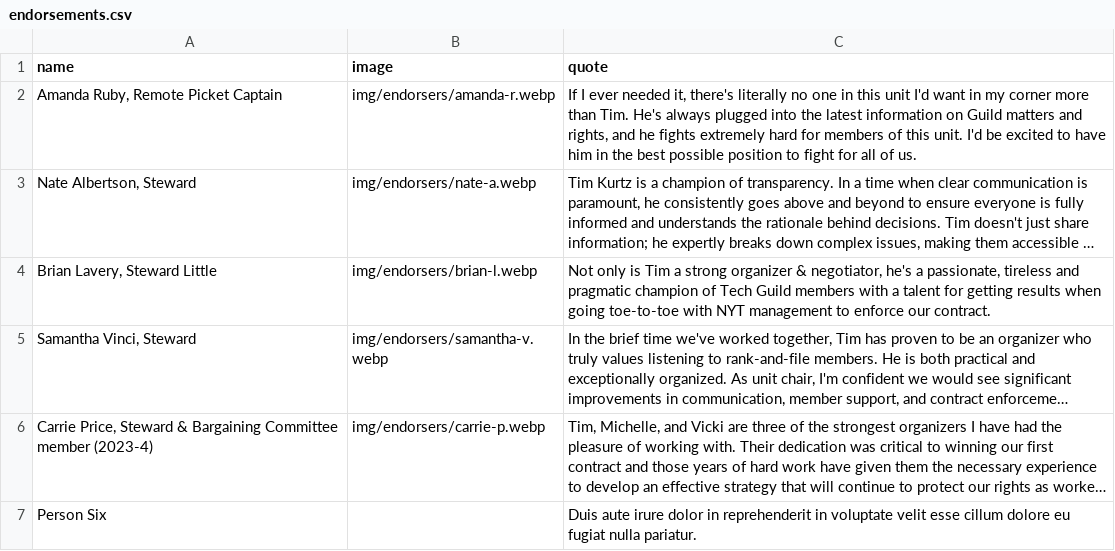
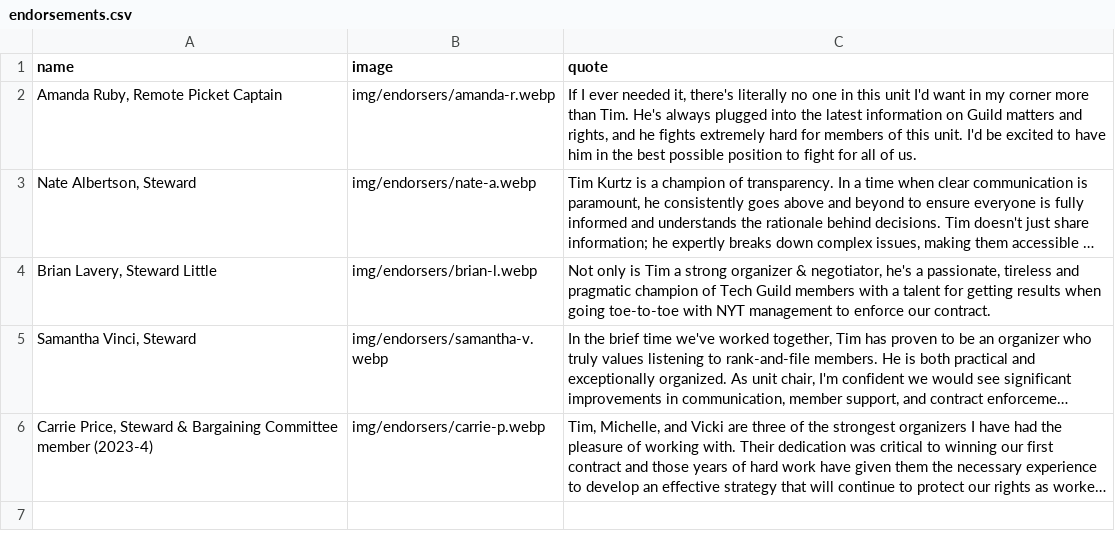
Before and after one commit to viccro/2025-campaign-site-draft, a CSV file: _data/endorsements.csv, drawn as a sheet; long unchanged cells end in …; the diff names each change by its address in the sheet, - before the commit and + after, or states it on an @@ line.

Commit message:
remove placeholder

```diff
--- a/_data/endorsements.csv
+++ b/_data/endorsements.csv
-row 7: Person Six |  | Duis aute irure dolor in reprehenderit in voluptate velit esse cillum dolore eu fugiat nulla pariatur.
```
